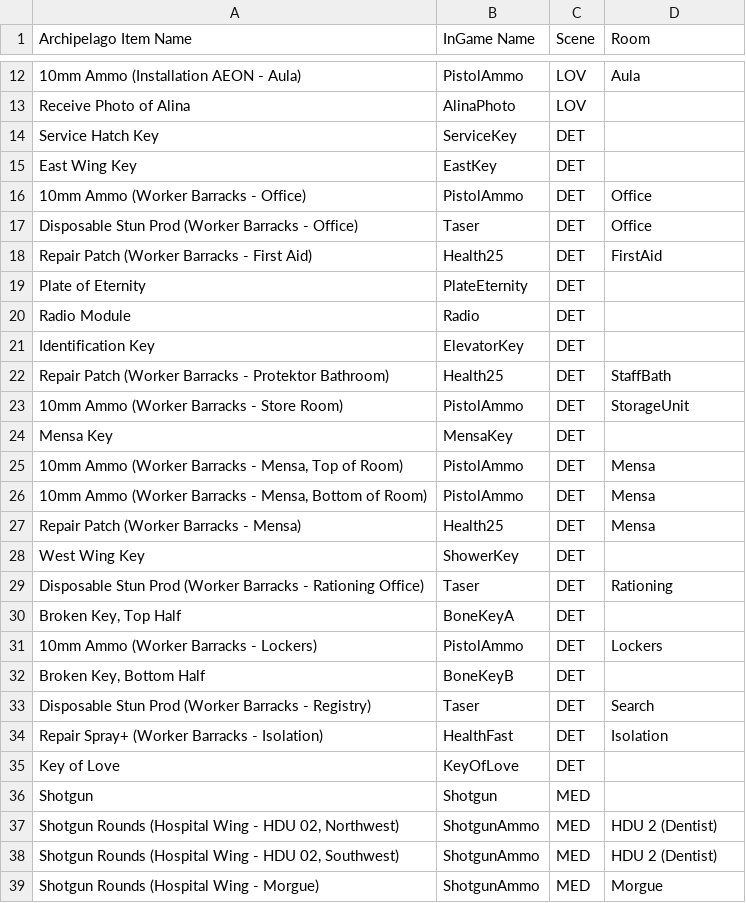
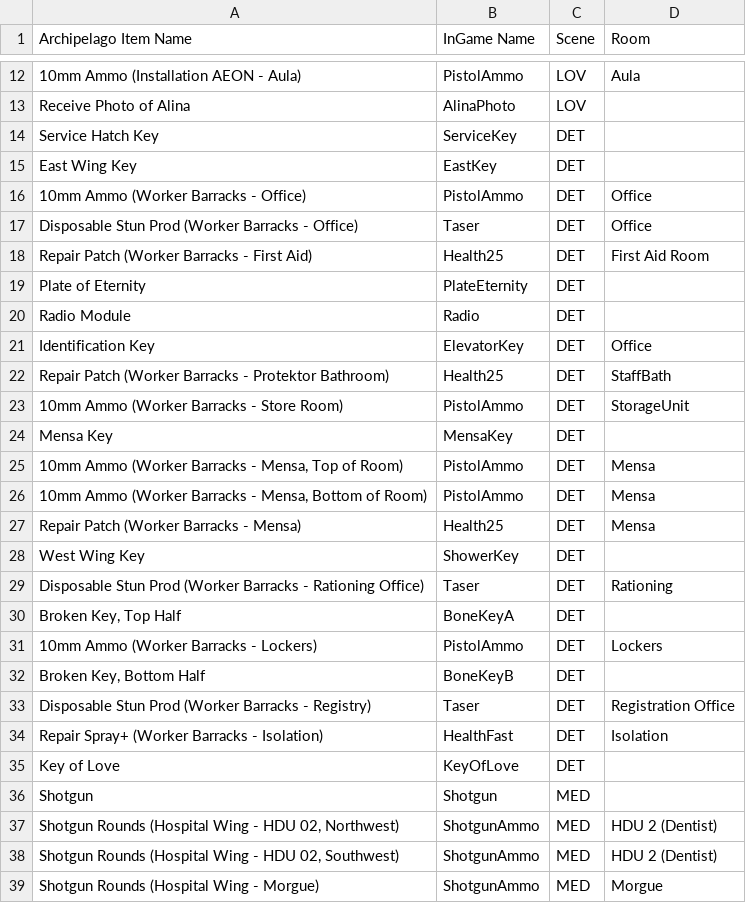
Before and after one commit to nster98/Archipelago-Signalis, a CSV file: ArchipelagoSignalis/resource_files/signalis_location_mapping.csv, drawn as a sheet; only a part is shown, gaps mark what is left out.

```diff
--- a/ArchipelagoSignalis/resource_files/signalis_location_mapping.csv
+++ b/ArchipelagoSignalis/resource_files/signalis_location_mapping.csv
@@ -17,6 +17,6 @@ East Wing Key,EastKey,DET,
 Disposable Stun Prod (Worker Barracks - Office),Taser,DET,Office
-Repair Patch (Worker Barracks - First Aid),Health25,DET,FirstAid
+Repair Patch (Worker Barracks - First Aid),Health25,DET,First Aid Room
 Plate of Eternity,PlateEternity,DET,
 Radio Module,Radio,DET,
-Identification Key,ElevatorKey,DET,
+Identification Key,ElevatorKey,DET,Office
 Repair Patch (Worker Barracks - Protektor Bathroom),Health25,DET,StaffBath
@@ -32,3 +32,3 @@ Disposable Stun Prod (Worker Barracks - Rationing Office),Taser,DET,Rationing
 "Broken Key, Bottom Half",BoneKeyB,DET,
-Disposable Stun Prod (Worker Barracks - Registry),Taser,DET,Search
+Disposable Stun Prod (Worker Barracks - Registry),Taser,DET,Registration Office
 Repair Spray+ (Worker Barracks - Isolation),HealthFast,DET,Isolation
```
Also changed, not shown: 4 other files.
